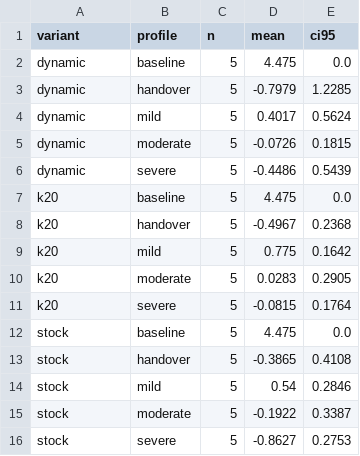
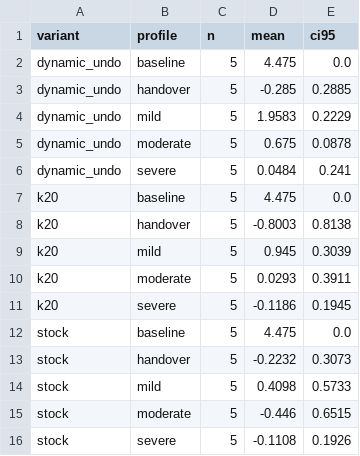
Before and after one commit to Ruhin575/aioquic, a CSV file: experiments/report/plots/video/plot5_qoe_data.csv, drawn as a sheet.

```diff
--- a/experiments/report/plots/video/plot5_qoe_data.csv
+++ b/experiments/report/plots/video/plot5_qoe_data.csv
@@ -1,16 +1,16 @@
 variant,profile,n,mean,ci95
-dynamic,baseline,5,4.475,0.0
-dynamic,handover,5,-0.7979,1.2285
-dynamic,mild,5,0.4017,0.5624
-dynamic,moderate,5,-0.0726,0.1815
-dynamic,severe,5,-0.4486,0.5439
+dynamic_undo,baseline,5,4.475,0.0
+dynamic_undo,handover,5,-0.285,0.2885
+dynamic_undo,mild,5,1.9583,0.2229
+dynamic_undo,moderate,5,0.675,0.0878
+dynamic_undo,severe,5,0.0484,0.241
 k20,baseline,5,4.475,0.0
-k20,handover,5,-0.4967,0.2368
-k20,mild,5,0.775,0.1642
-k20,moderate,5,0.0283,0.2905
-k20,severe,5,-0.0815,0.1764
+k20,handover,5,-0.8003,0.8138
+k20,mild,5,0.945,0.3039
+k20,moderate,5,0.0293,0.3911
+k20,severe,5,-0.1186,0.1945
 stock,baseline,5,4.475,0.0
-stock,handover,5,-0.3865,0.4108
-stock,mild,5,0.54,0.2846
-stock,moderate,5,-0.1922,0.3387
-stock,severe,5,-0.8627,0.2753
+stock,handover,5,-0.2232,0.3073
+stock,mild,5,0.4098,0.5733
+stock,moderate,5,-0.446,0.6515
+stock,severe,5,-0.1108,0.1926
```
Also changed, not shown: experiments/report/plots/video/plot6_bitrate_data.csv, experiments/report/plots/video/plot7_stalls_data.csv, 25 other files.
